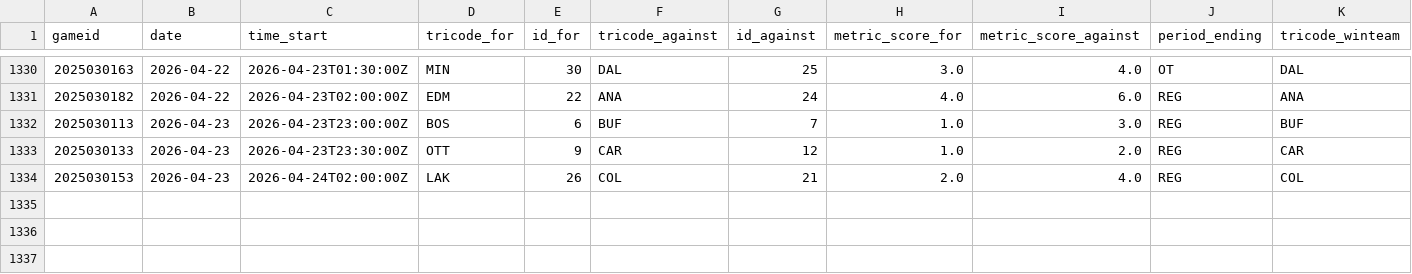
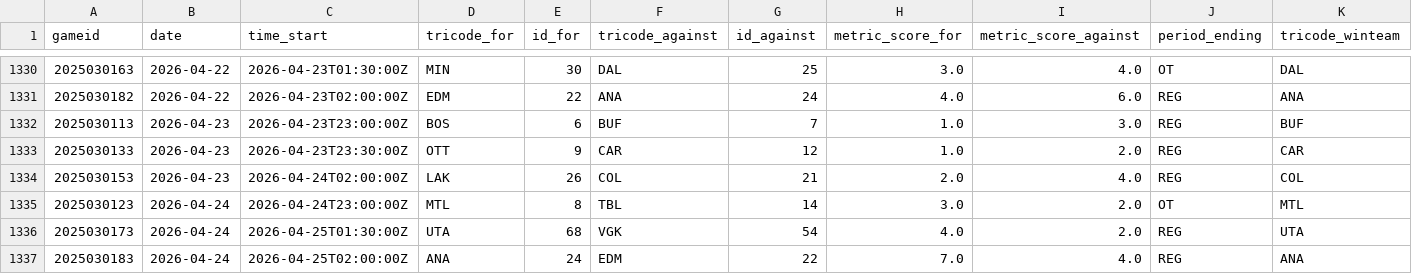
Before and after one commit to justinjjlee/NHL-Analytics, a CSV file: latest/box/2025_box.csv, drawn as a sheet; only a part is shown, gaps mark what is left out.

```diff
--- a/latest/box/2025_box.csv
+++ b/latest/box/2025_box.csv
@@ -1334 +1334,4 @@ gameid,date,time_start,tricode_for,id_for,tricode_against,id_against,metric_scor
 2025030153,2026-04-23,2026-04-24T02:00:00Z,LAK,26,COL,21,2.0,4.0,REG,COL
+2025030123,2026-04-24,2026-04-24T23:00:00Z,MTL,8,TBL,14,3.0,2.0,OT,MTL
+2025030173,2026-04-24,2026-04-25T01:30:00Z,UTA,68,VGK,54,4.0,2.0,REG,UTA
+2025030183,2026-04-24,2026-04-25T02:00:00Z,ANA,24,EDM,22,7.0,4.0,REG,ANA
```
Also changed, not shown: latest/box/2025_box_gameStats.csv, latest/box/2025_box_player.csv, 6 other files.
